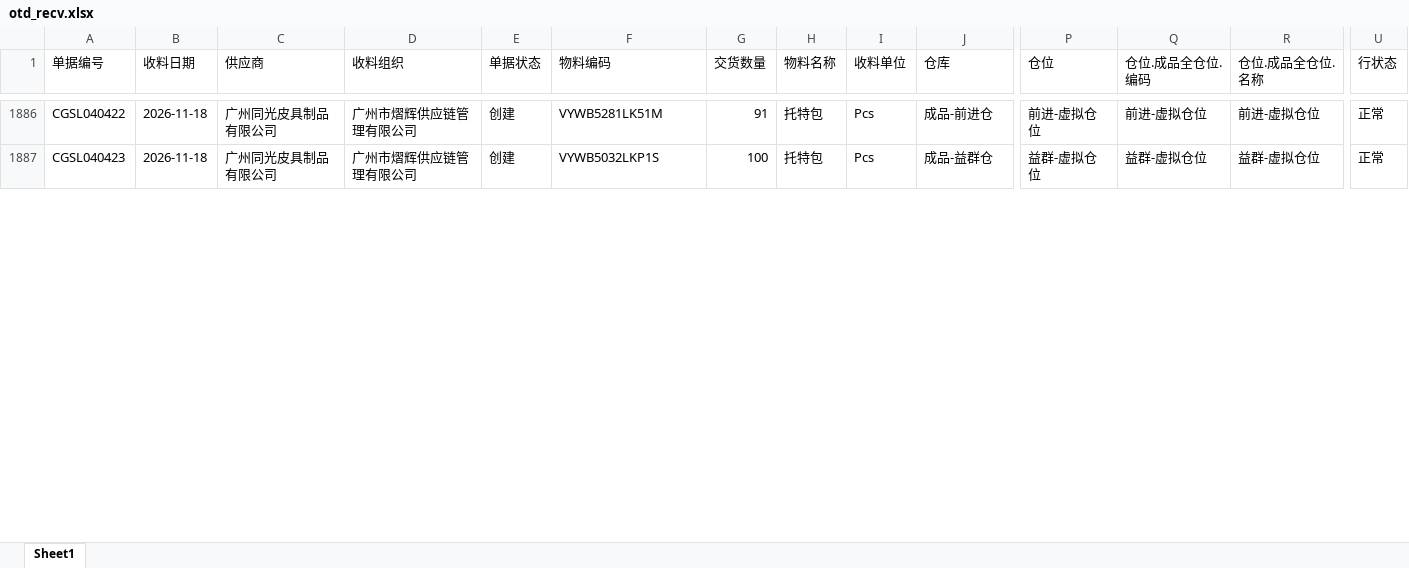
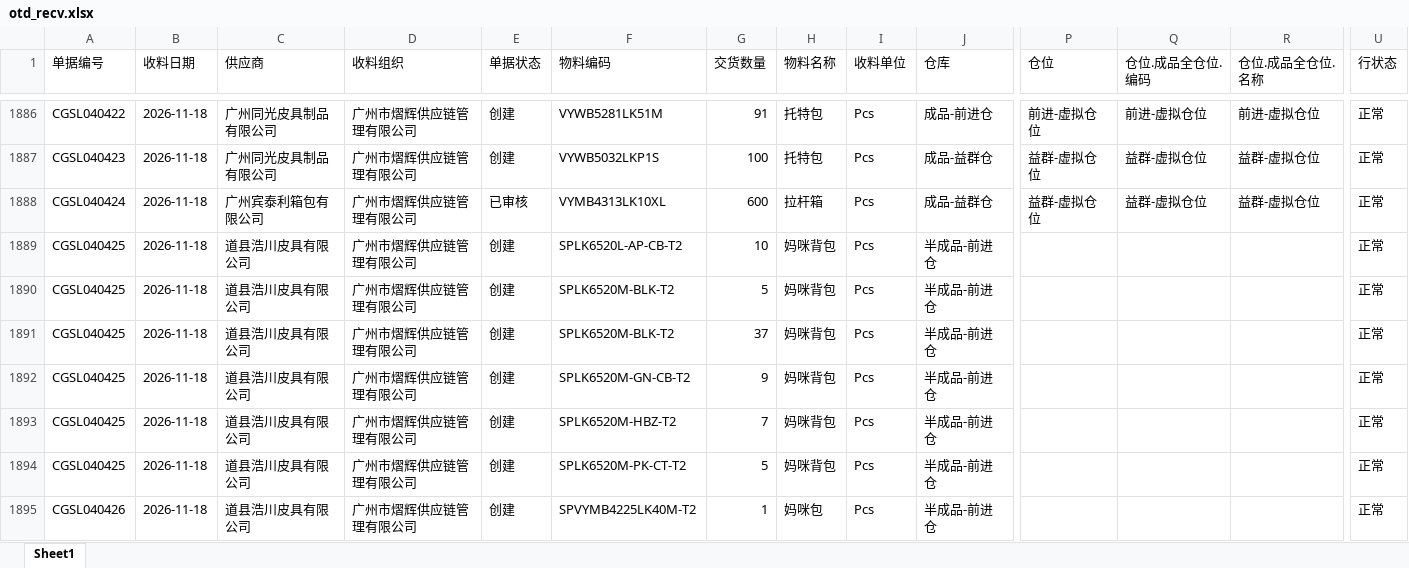
Before and after one commit to yikeqingsongguo/HY.supply-chain-management, an Excel workbook: src/otd_recv.xlsx, sheet Sheet1, drawn as a sheet; only a part is shown, gaps mark what is left out; values as stored, in another font and other column widths than the file's, no borders; rows hold the shown columns only; the diff covers the shown part only; the diff names each change by its address in the sheet, - before the commit and + after, or states it on an @@ line.

```diff
--- a/src/otd_recv.xlsx (sheet Sheet1)
+++ b/src/otd_recv.xlsx (sheet Sheet1)
+row 1888: CGSL040424 | 2026-11-18 | 广州宾泰利箱包有限公司 | 广州市熠辉供应链管理有限公司 | 已审核 | VYMB4313LK10XL | 600 | 拉杆箱 | Pcs | 成品-益群仓 | 益群-虚拟仓位 | 益群-虚拟仓位 | 益群-虚拟仓位 | 正常
+row 1889: CGSL040425 | 2026-11-18 | 道县浩川皮具有限公司 | 广州市熠辉供应链管理有限公司 | 创建 | SPLK6520L-AP-CB-T2 | 10 | 妈咪背包 | Pcs | 半成品-前进仓 |  |  |  | 正常
+row 1890: CGSL040425 | 2026-11-18 | 道县浩川皮具有限公司 | 广州市熠辉供应链管理有限公司 | 创建 | SPLK6520M-BLK-T2 | 5 | 妈咪背包 | Pcs | 半成品-前进仓 |  |  |  | 正常
+row 1891: CGSL040425 | 2026-11-18 | 道县浩川皮具有限公司 | 广州市熠辉供应链管理有限公司 | 创建 | SPLK6520M-BLK-T2 | 37 | 妈咪背包 | Pcs | 半成品-前进仓 |  |  |  | 正常
+row 1892: CGSL040425 | 2026-11-18 | 道县浩川皮具有限公司 | 广州市熠辉供应链管理有限公司 | 创建 | SPLK6520M-GN-CB-T2 | 9 | 妈咪背包 | Pcs | 半成品-前进仓 |  |  |  | 正常
+row 1893: CGSL040425 | 2026-11-18 | 道县浩川皮具有限公司 | 广州市熠辉供应链管理有限公司 | 创建 | SPLK6520M-HBZ-T2 | 7 | 妈咪背包 | Pcs | 半成品-前进仓 |  |  |  | 正常
+row 1894: CGSL040425 | 2026-11-18 | 道县浩川皮具有限公司 | 广州市熠辉供应链管理有限公司 | 创建 | SPLK6520M-PK-CT-T2 | 5 | 妈咪背包 | Pcs | 半成品-前进仓 |  |  |  | 正常
+row 1895: CGSL040426 | 2026-11-18 | 道县浩川皮具有限公司 | 广州市熠辉供应链管理有限公司 | 创建 | SPVYMB4225LK40M-T2 | 1 | 妈咪包 | Pcs | 半成品-前进仓 |  |  |  | 正常
```
Also changed, not shown: 7 added rows and 17 edited cells elsewhere in this sheet, src/otd_apply.xlsx, src/采购订单.xlsx, 6 other files.
